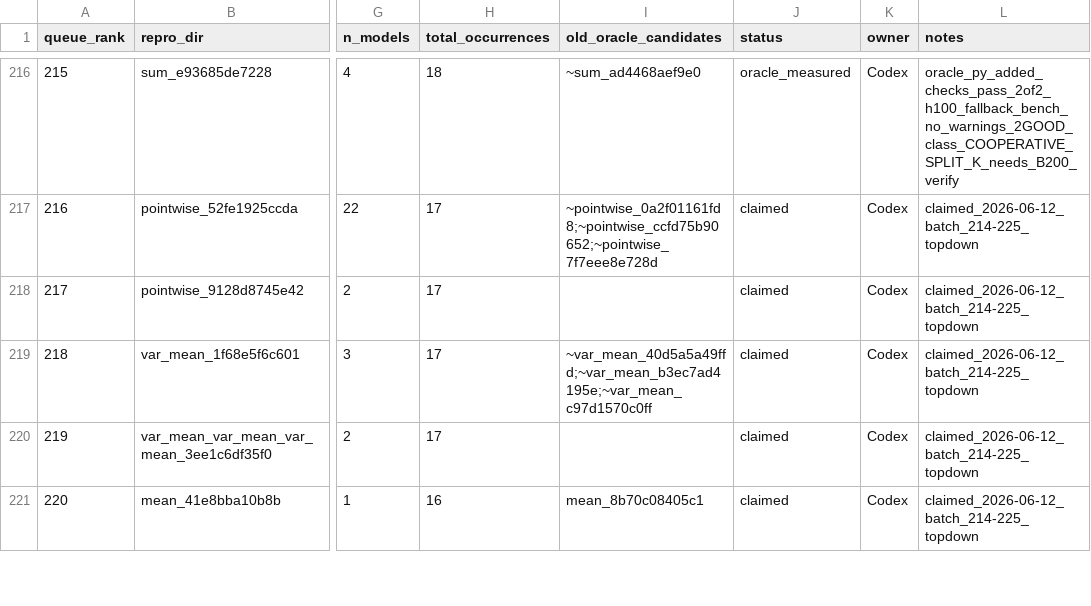
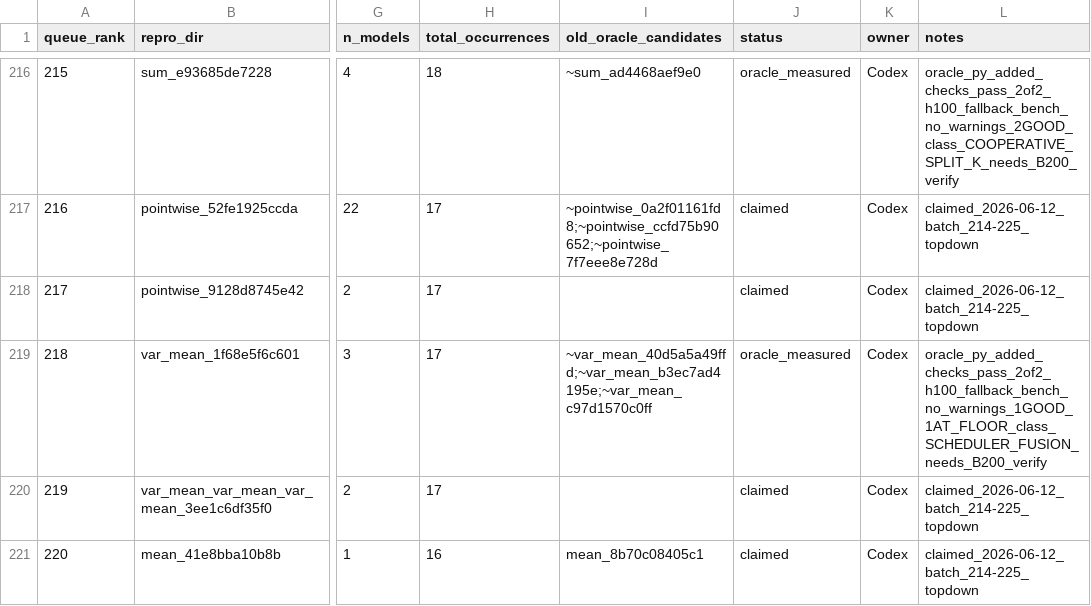
Before and after one commit to eellison/better-benchmark, a CSV file: investigation_results/oracle_migration_queue.csv, drawn as a sheet; only a part is shown, gaps mark what is left out; the diff names each change by its address in the sheet, - before the commit and + after, or states it on an @@ line.

Commit message:
Add measured oracle row 218

```diff
--- a/investigation_results/oracle_migration_queue.csv
+++ b/investigation_results/oracle_migration_queue.csv
-J219 (status): claimed
+J219 (status): oracle_measured
-L219 (notes): claimed_2026-06-12_batch_214-225_topdown
+L219 (notes): oracle_py_added_checks_pass_2of2_h100_fallback_bench_no_warnings_1GOOD_1AT_FLOOR_class_SCHEDULER_FUSION_needs_B200_verify
```
Also changed, not shown: 1 other file.
